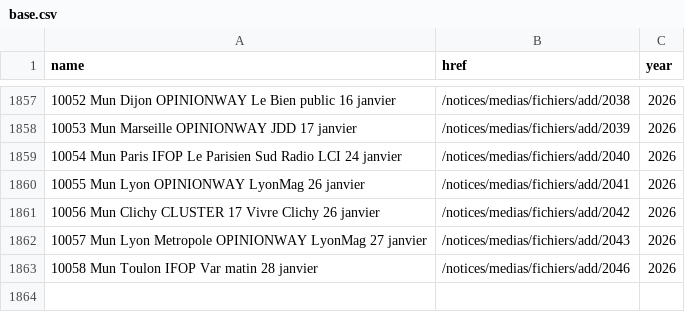
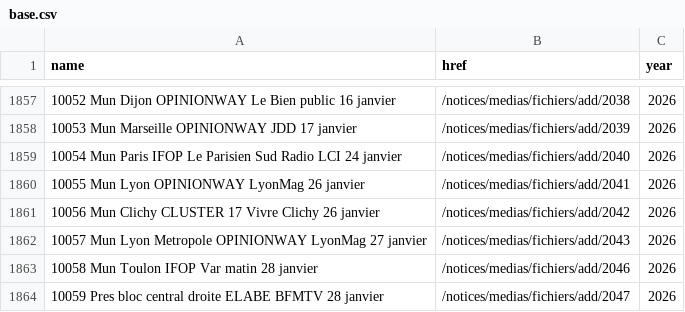
Before and after one commit to nsppolls/sondages-commission-index, a CSV file: base.csv, drawn as a sheet; only a part is shown, gaps mark what is left out; the diff names each change by its address in the sheet, - before the commit and + after, or states it on an @@ line.

```diff
--- a/base.csv
+++ b/base.csv
+row 1864: 10059 Pres bloc central droite ELABE BFMTV 28 janvier | /notices/medias/fichiers/add/2047 | 2026
```
Also changed, not shown: files.csv, 2 other files.
